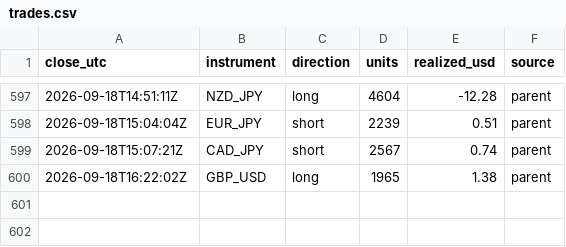
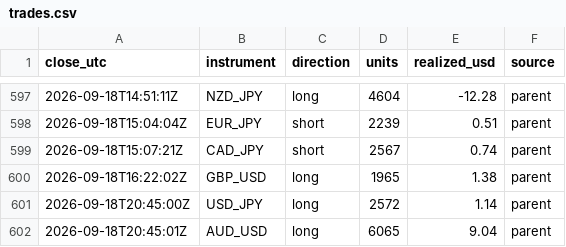
Before and after one commit to BrockStar3540/mr-scrooge-v6, a CSV file: livelog/trades.csv, drawn as a sheet; only a part is shown, gaps mark what is left out.

```diff
--- a/livelog/trades.csv
+++ b/livelog/trades.csv
@@ -600 +600,3 @@ close_utc,instrument,direction,units,realized_usd,source
 2026-09-18T16:22:02Z,GBP_USD,long,1965,1.38,parent
+2026-09-18T20:45:00Z,USD_JPY,long,2572,1.14,parent
+2026-09-18T20:45:01Z,AUD_USD,long,6065,9.04,parent
```
Also changed, not shown: livelog/equity.csv, 3 other files.
